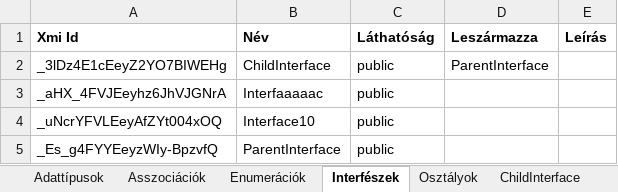
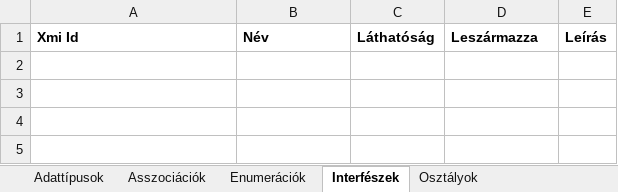
Before and after one commit to horvathT/szakdolgozat, an Excel workbook: papyrus.teszt/excel/prop3.xlsx, sheet Interfészek, drawn as a sheet; values as stored, in another font and other column widths than the file's, no borders; the diff names each change by its address in the sheet, - before the commit and + after, or states it on an @@ line.

```diff
--- a/papyrus.teszt/excel/prop3.xlsx (sheet Interfészek)
+++ b/papyrus.teszt/excel/prop3.xlsx (sheet Interfészek)
-sheet tab: ChildInterface
-row 2: _3lDz4E1cEeyZ2YO7BIWEHg | ChildInterface | public | ParentInterface
-row 3: _aHX_4FVJEeyhz6JhVJGNrA | Interfaaaaac | public
-row 4: _uNcrYFVLEeyAfZYt004xOQ | Interface10 | public
-row 5: _Es_g4FYYEeyzWIy-BpzvfQ | ParentInterface | public
```
Also changed, not shown: sheet Asszociációk, sheet Osztályok, sheet Enumerációk, other sheet tabs, papyrus.teszt/excel/prop2.xlsx, 11 other files.
